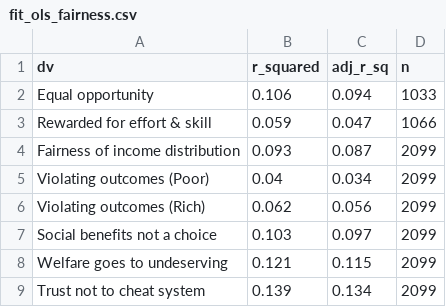
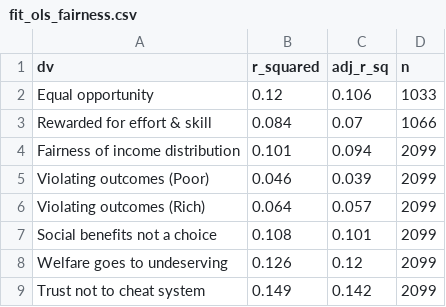
Before and after one commit to clessn/ACA, a CSV file: code/source_redistribution/graphs/regressions_fairness/fit_ols_fairness.csv, drawn as a sheet.

```diff
--- a/code/source_redistribution/graphs/regressions_fairness/fit_ols_fairness.csv
+++ b/code/source_redistribution/graphs/regressions_fairness/fit_ols_fairness.csv
@@ -1,9 +1,9 @@
 "dv","r_squared","adj_r_sq","n"
-"Equal opportunity",0.106,0.094,1033
-"Rewarded for effort & skill",0.059,0.047,1066
-"Fairness of income distribution",0.093,0.087,2099
-"Violating outcomes (Poor)",0.04,0.034,2099
-"Violating outcomes (Rich)",0.062,0.056,2099
-"Social benefits not a choice",0.103,0.097,2099
-"Welfare goes to undeserving",0.121,0.115,2099
-"Trust not to cheat system",0.139,0.134,2099
+"Equal opportunity",0.12,0.106,1033
+"Rewarded for effort & skill",0.084,0.07,1066
+"Fairness of income distribution",0.101,0.094,2099
+"Violating outcomes (Poor)",0.046,0.039,2099
+"Violating outcomes (Rich)",0.064,0.057,2099
+"Social benefits not a choice",0.108,0.101,2099
+"Welfare goes to undeserving",0.126,0.12,2099
+"Trust not to cheat system",0.149,0.142,2099
```
Also changed, not shown: code/source_redistribution/graphs/regressions_fairness/AME_all_levels_fairness.csv, code/source_redistribution/graphs/regressions_fairness/fit_polr_fairness.csv, 31 other files.
